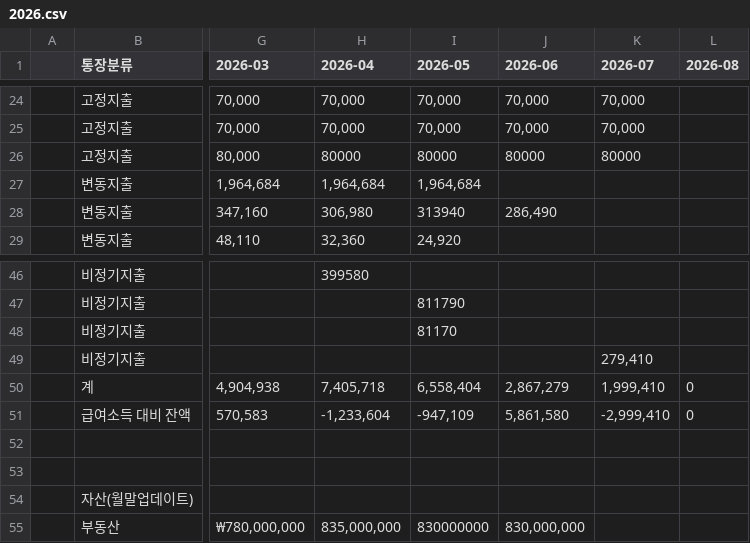
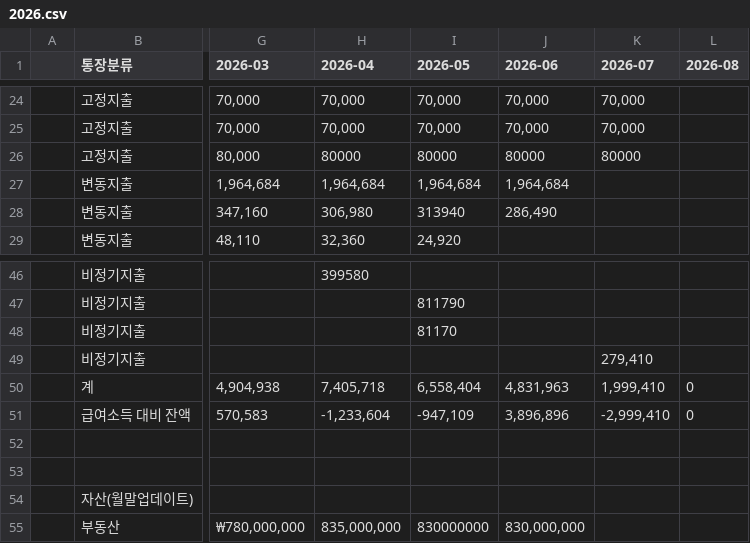
Before and after one commit to leejangpu/homi, a CSV file: financial/2026.csv, drawn as a sheet; only a part is shown, gaps mark what is left out; the diff names each change by its address in the sheet, - before the commit and + after, or states it on an @@ line.

Commit message:
가계부 2026.csv 자동 저장

```diff
--- a/financial/2026.csv
+++ b/financial/2026.csv
-J27 (2026-06): (empty)
+J27 (2026-06): 1,964,684
-J50 (2026-06): 2,867,279
+J50 (2026-06): 4,831,963
-J51 (2026-06): 5,861,580
+J51 (2026-06): 3,896,896
```
